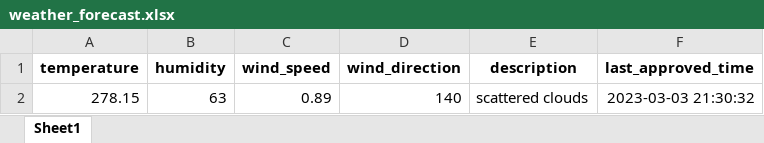
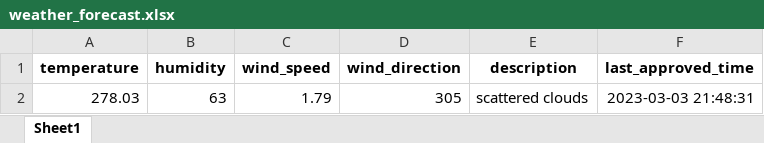
Before and after one commit to 13w13/test, an Excel workbook: weather_forecast.xlsx, sheet Sheet1, drawn as a sheet; values as stored, in another font and other column widths than the file's, no borders; removed rows and columns are numbered as before the commit, all else as after; the diff names each change by its address in the sheet, - before the commit and + after, or states it on an @@ line.

Commit message:
Update weather forecast

```diff
--- a/weather_forecast.xlsx (sheet Sheet1)
+++ b/weather_forecast.xlsx (sheet Sheet1)
-row 2: 278.15 | 63 | 0.89 | 140 | scattered clouds | 2023-03-03 21:30:32
+row 2: 278.03 | 63 | 1.79 | 305 | scattered clouds | 2023-03-03 21:48:31
```
